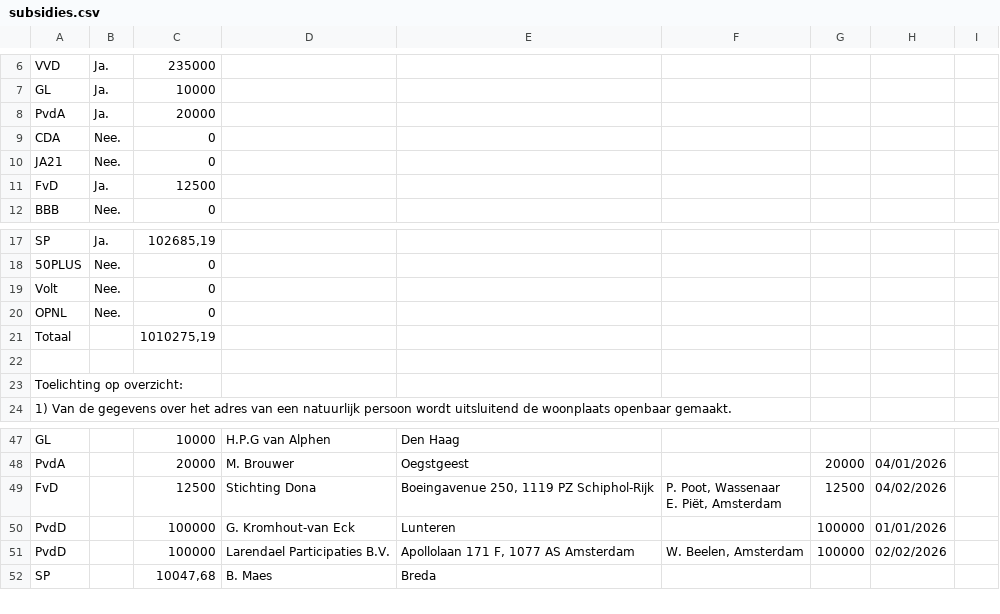
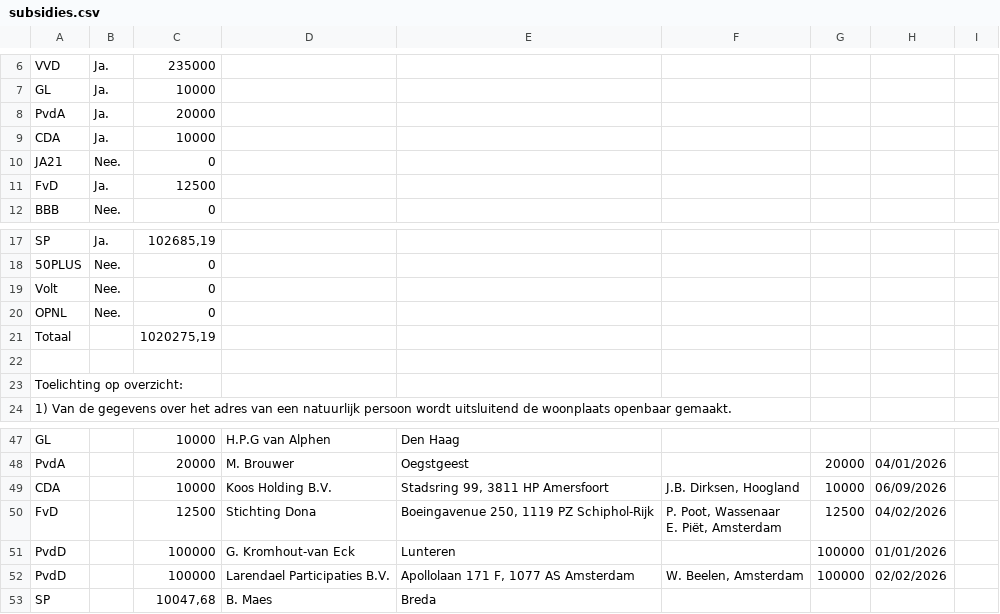
Before and after one commit to openstate/ro-pp-subsidies, a CSV file: subsidies.csv, drawn as a sheet; only a part is shown, gaps mark what is left out.

Commit message:
Subsidies bijgewerkt.

```diff
--- a/subsidies.csv
+++ b/subsidies.csv
@@ -8,3 +8,3 @@ GL,Ja.,10000,,,,,,
 PvdA,Ja.,20000,,,,,,
-CDA,Nee.,0,,,,,,
+CDA,Ja.,10000,,,,,,
 JA21,Nee.,0,,,,,,
@@ -20,3 +20,3 @@ Volt,Nee.,0,,,,,,
 OPNL,Nee.,0,,,,,,
-Totaal,,"1010275,19",,,,,,
+Totaal,,"1020275,19",,,,,,
 ,,,,,,,,
@@ -51,2 +51,3 @@ GL,,10000,H.P.G van Alphen,Den Haag,,,,
 PvdA,,20000,M. Brouwer,Oegstgeest,,20000,04/01/2026,
+CDA,,10000,Koos Holding B.V.,"Stadsring 99, 3811 HP Amersfoort","J.B. Dirksen, Hoogland ",10000,06/09/2026,
 FvD,,12500,Stichting Dona,"Boeingavenue 250, 1119 PZ Schiphol-Rijk","P. Poot, Wassenaar
```
